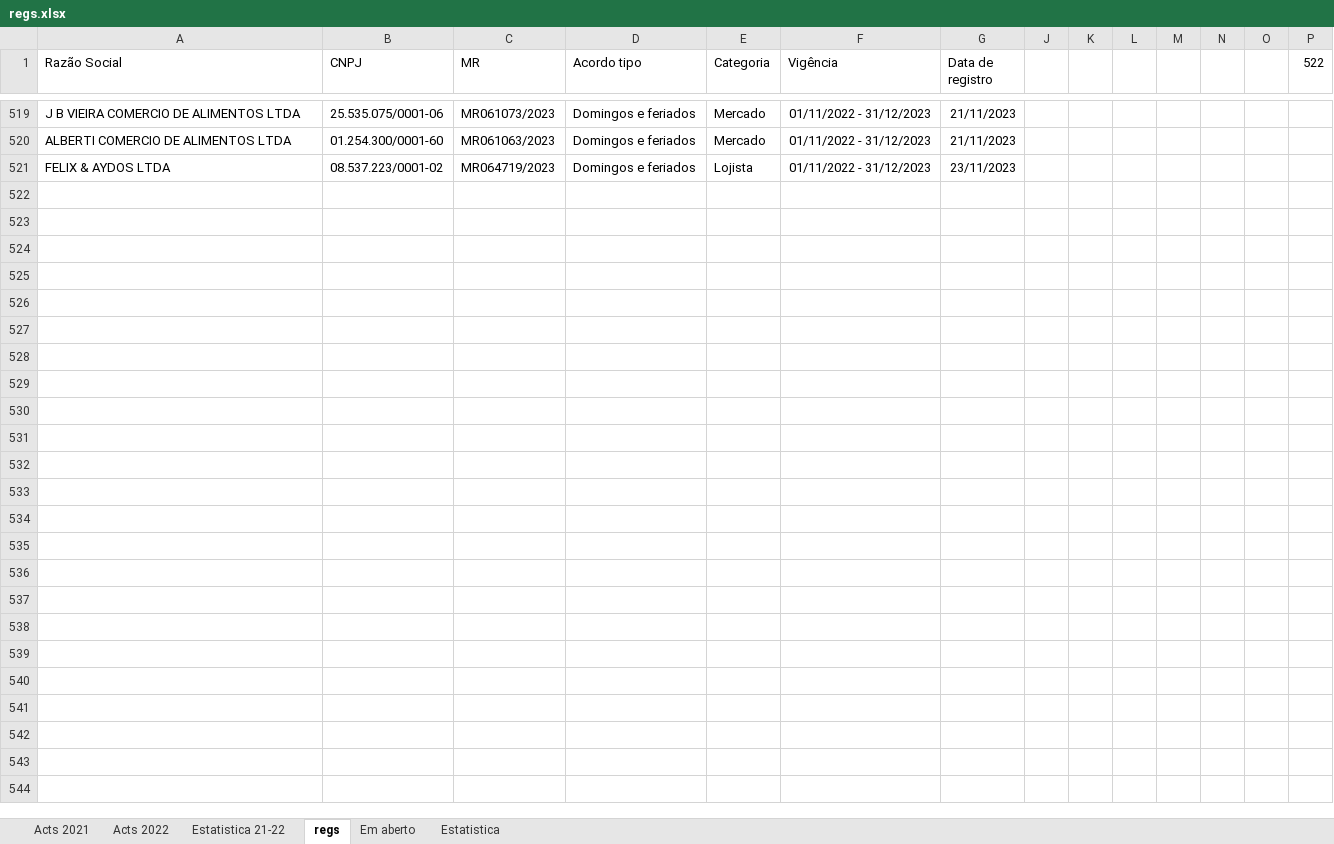
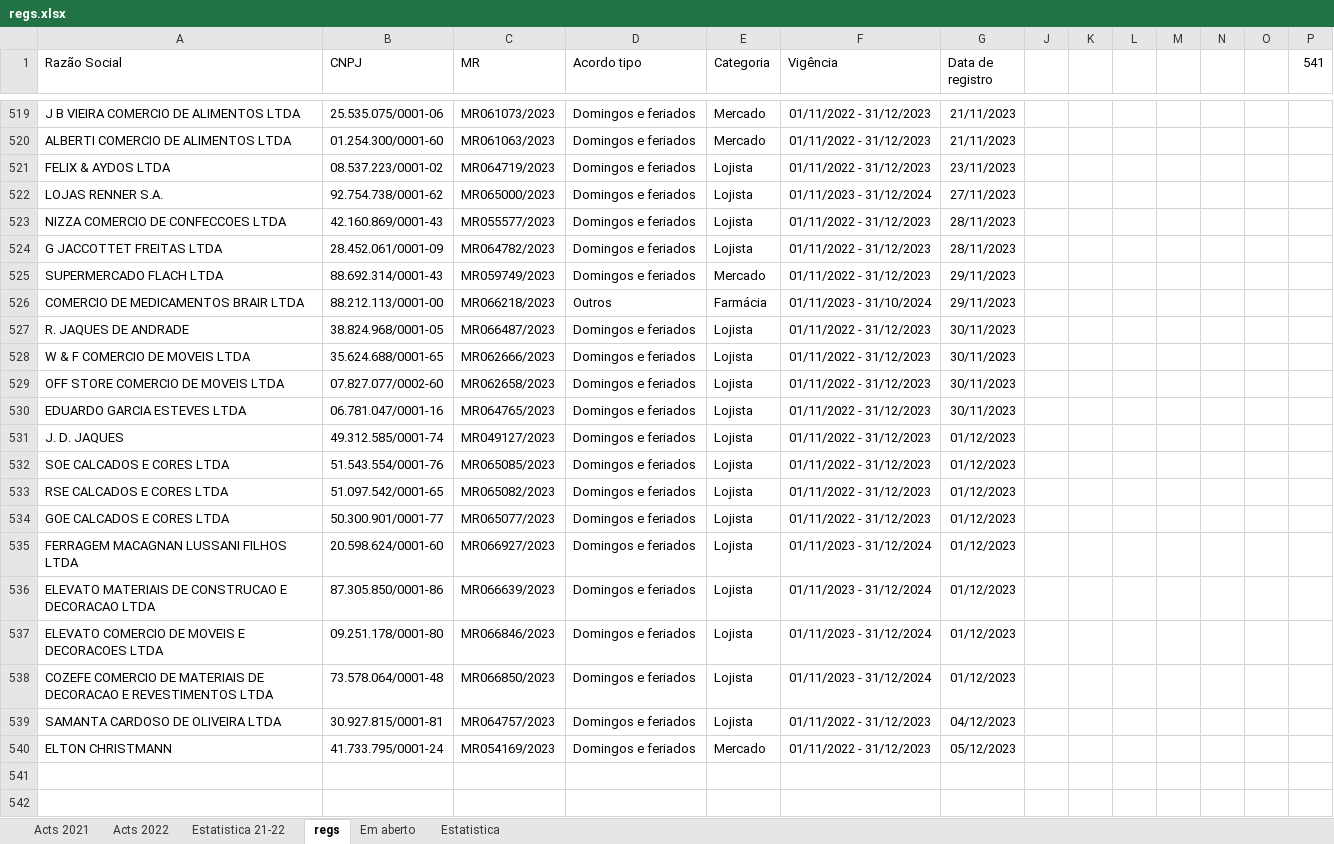
Before and after one commit to HlDANN/actsdist, an Excel workbook: regs.xlsx, sheet regs, drawn as a sheet; only a part is shown, gaps mark what is left out; the shorter side is filled out with more unchanged rows; values as stored, in another font and other column widths than the file's, no borders; the diff names each change by its address in the sheet, - before the commit and + after, or states it on an @@ line.

```diff
--- a/regs.xlsx (sheet regs)
+++ b/regs.xlsx (sheet regs)
-P1: 522
+P1: 541
-row 522: (empty)
+row 522: LOJAS RENNER S.A. | 92.754.738/0001-62 | MR065000/2023 | Domingos e feriados | Lojista | 01/11/2023 - 31/12/2024 | 27/11/2023
-row 523: (empty)
+row 523: NIZZA COMERCIO DE CONFECCOES LTDA | 42.160.869/0001-43 | MR055577/2023 | Domingos e feriados | Lojista | 01/11/2022 - 31/12/2023 | 28/11/2023
-row 524: (empty)
+row 524: G JACCOTTET FREITAS LTDA | 28.452.061/0001-09 | MR064782/2023 | Domingos e feriados | Lojista | 01/11/2022 - 31/12/2023 | 28/11/2023
-row 525: (empty)
+row 525: SUPERMERCADO FLACH LTDA | 88.692.314/0001-43 | MR059749/2023 | Domingos e feriados | Mercado | 01/11/2022 - 31/12/2023 | 29/11/2023
-row 526: (empty)
+row 526: COMERCIO DE MEDICAMENTOS BRAIR LTDA | 88.212.113/0001-00 | MR066218/2023 | Outros | Farmácia | 01/11/2023 - 31/10/2024 | 29/11/2023
-row 527: (empty)
+row 527: R. JAQUES DE ANDRADE | 38.824.968/0001-05 | MR066487/2023 | Domingos e feriados | Lojista | 01/11/2022 - 31/12/2023 | 30/11/2023
-row 528: (empty)
+row 528: W & F COMERCIO DE MOVEIS LTDA | 35.624.688/0001-65 | MR062666/2023 | Domingos e feriados | Lojista | 01/11/2022 - 31/12/2023 | 30/11/2023
-row 529: (empty)
+row 529: OFF STORE COMERCIO DE MOVEIS LTDA | 07.827.077/0002-60 | MR062658/2023 | Domingos e feriados | Lojista | 01/11/2022 - 31/12/2023 | 30/11/2023
-row 530: (empty)
+row 530: EDUARDO GARCIA ESTEVES LTDA | 06.781.047/0001-16 | MR064765/2023 | Domingos e feriados | Lojista | 01/11/2022 - 31/12/2023 | 30/11/2023
-row 531: (empty)
+row 531: J. D. JAQUES | 49.312.585/0001-74 | MR049127/2023 | Domingos e feriados | Lojista | 01/11/2022 - 31/12/2023 | 01/12/2023
-row 532: (empty)
+row 532: SOE CALCADOS E CORES LTDA | 51.543.554/0001-76 | MR065085/2023 | Domingos e feriados | Lojista | 01/11/2022 - 31/12/2023 | 01/12/2023
-row 533: (empty)
+row 533: RSE CALCADOS E CORES LTDA | 51.097.542/0001-65 | MR065082/2023 | Domingos e feriados | Lojista | 01/11/2022 - 31/12/2023 | 01/12/2023
-row 534: (empty)
+row 534: GOE CALCADOS E CORES LTDA | 50.300.901/0001-77 | MR065077/2023 | Domingos e feriados | Lojista | 01/11/2022 - 31/12/2023 | 01/12/2023
-row 535: (empty)
+row 535: FERRAGEM MACAGNAN LUSSANI FILHOS LTDA | 20.598.624/0001-60 | MR066927/2023 | Domingos e feriados | Lojista | 01/11/2023 - 31/12/2024 | 01/12/2023
-row 536: (empty)
+row 536: ELEVATO MATERIAIS DE CONSTRUCAO E DECORACAO LTDA | 87.305.850/0001-86 | MR066639/2023 | Domingos e feriados | Lojista | 01/11/2023 - 31/12/2024 | 01/12/2023
-row 537: (empty)
+row 537: ELEVATO COMERCIO DE MOVEIS E DECORACOES LTDA | 09.251.178/0001-80 | MR066846/2023 | Domingos e feriados | Lojista | 01/11/2023 - 31/12/2024 | 01/12/2023
-row 538: (empty)
+row 538: COZEFE COMERCIO DE MATERIAIS DE DECORACAO E REVESTIMENTOS LTDA | 73.578.064/0001-48 | MR066850/2023 | Domingos e feriados | Lojista | 01/11/2023 - 31/12/2024 | 01/12/2023
-row 539: (empty)
+row 539: SAMANTA CARDOSO DE OLIVEIRA LTDA | 30.927.815/0001-81 | MR064757/2023 | Domingos e feriados | Lojista | 01/11/2022 - 31/12/2023 | 04/12/2023
-row 540: (empty)
+row 540: ELTON CHRISTMANN | 41.733.795/0001-24 | MR054169/2023 | Domingos e feriados | Mercado | 01/11/2022 - 31/12/2023 | 05/12/2023
```
Also changed, not shown: sheet Em aberto, sheet Estatistica, charts or pictures, 1 other file.
